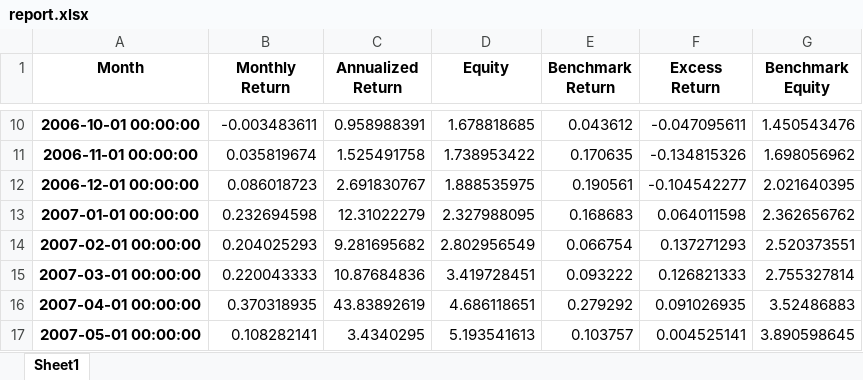
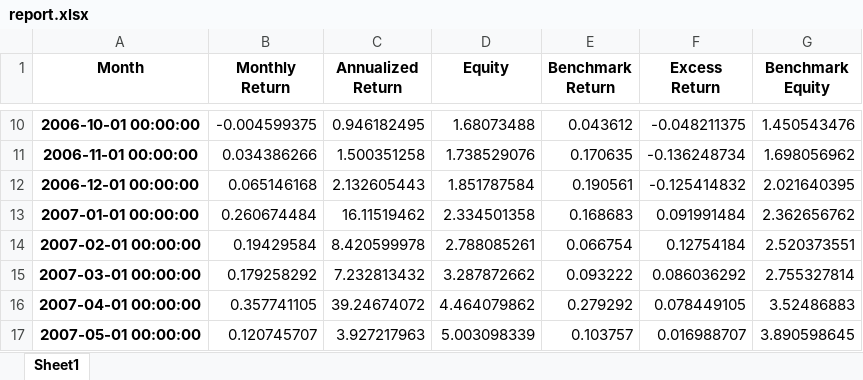
Before and after one commit to WIFAQuant/Tutorial, an Excel workbook: Results/report.xlsx, sheet Sheet1, drawn as a sheet; only a part is shown, gaps mark what is left out; values as stored, in another font and other column widths than the file's, no borders; the diff covers the shown part only; the diff names each change by its address in the sheet, - before the commit and + after, or states it on an @@ line.

```diff
--- a/Results/report.xlsx (sheet Sheet1)
+++ b/Results/report.xlsx (sheet Sheet1)
-B10 (Monthly Return): -0.003483611
+B10 (Monthly Return): -0.004599375
-C10 (Annualized Return): 0.958988391
+C10 (Annualized Return): 0.946182495
-D10 (Equity): 1.678818685
+D10 (Equity): 1.68073488
-F10 (Excess Return): -0.047095611
+F10 (Excess Return): -0.048211375
-B11 (Monthly Return): 0.035819674
+B11 (Monthly Return): 0.034386266
-C11 (Annualized Return): 1.525491758
+C11 (Annualized Return): 1.500351258
-D11 (Equity): 1.738953422
+D11 (Equity): 1.738529076
-F11 (Excess Return): -0.134815326
+F11 (Excess Return): -0.136248734
-B12 (Monthly Return): 0.086018723
+B12 (Monthly Return): 0.065146168
-C12 (Annualized Return): 2.691830767
+C12 (Annualized Return): 2.132605443
-D12 (Equity): 1.888535975
+D12 (Equity): 1.851787584
-F12 (Excess Return): -0.104542277
+F12 (Excess Return): -0.125414832
-B13 (Monthly Return): 0.232694598
+B13 (Monthly Return): 0.260674484
-C13 (Annualized Return): 12.31022279
+C13 (Annualized Return): 16.11519462
-D13 (Equity): 2.327988095
+D13 (Equity): 2.334501358
-F13 (Excess Return): 0.064011598
+F13 (Excess Return): 0.091991484
-B14 (Monthly Return): 0.204025293
+B14 (Monthly Return): 0.19429584
-C14 (Annualized Return): 9.281695682
+C14 (Annualized Return): 8.420599978
-D14 (Equity): 2.802956549
+D14 (Equity): 2.788085261
-F14 (Excess Return): 0.137271293
+F14 (Excess Return): 0.12754184
-B15 (Monthly Return): 0.220043333
+B15 (Monthly Return): 0.179258292
-C15 (Annualized Return): 10.87684836
+C15 (Annualized Return): 7.232813432
-D15 (Equity): 3.419728451
+D15 (Equity): 3.287872662
-F15 (Excess Return): 0.126821333
+F15 (Excess Return): 0.086036292
-B16 (Monthly Return): 0.370318935
+B16 (Monthly Return): 0.357741105
-C16 (Annualized Return): 43.83892619
+C16 (Annualized Return): 39.24674072
-D16 (Equity): 4.686118651
+D16 (Equity): 4.464079862
-F16 (Excess Return): 0.091026935
+F16 (Excess Return): 0.078449105
-B17 (Monthly Return): 0.108282141
+B17 (Monthly Return): 0.120745707
-C17 (Annualized Return): 3.4340295
+C17 (Annualized Return): 3.927217963
-D17 (Equity): 5.193541613
+D17 (Equity): 5.003098339
-F17 (Excess Return): 0.004525141
+F17 (Excess Return): 0.016988707
```
Also changed, not shown: 596 edited cells elsewhere in this sheet, 3 other files.
